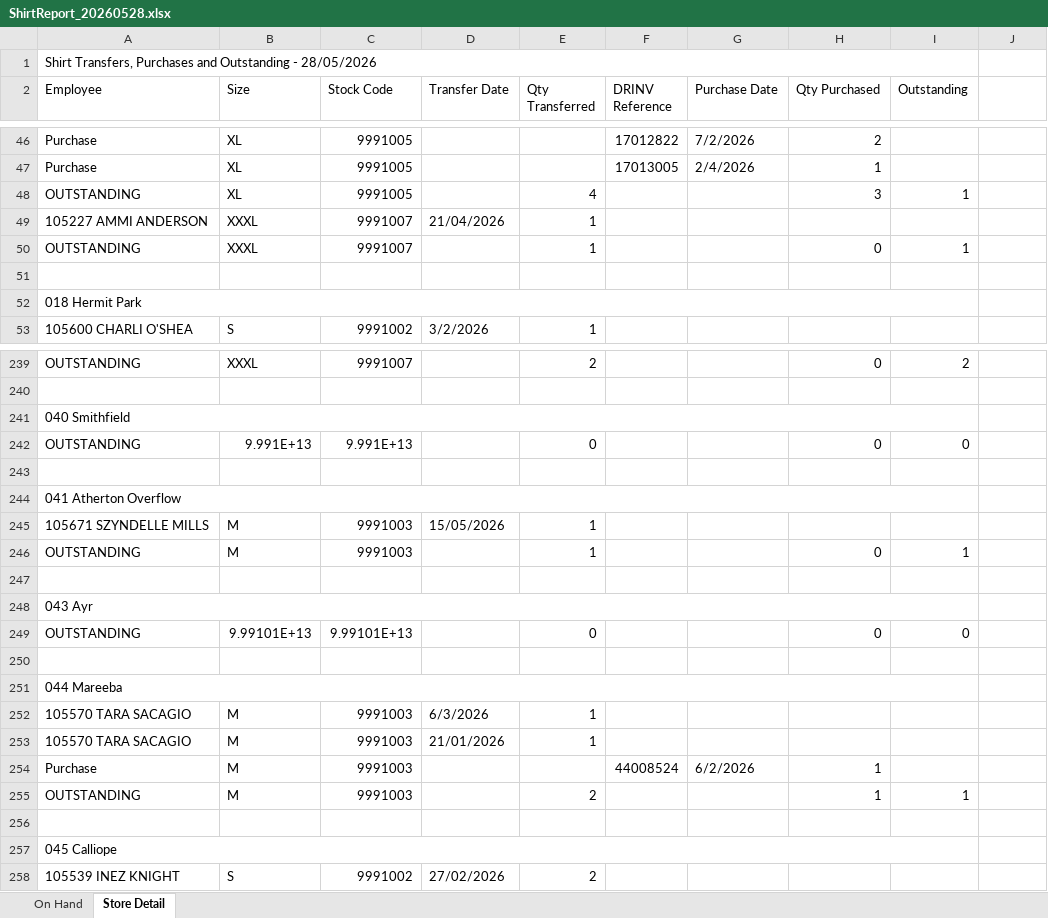
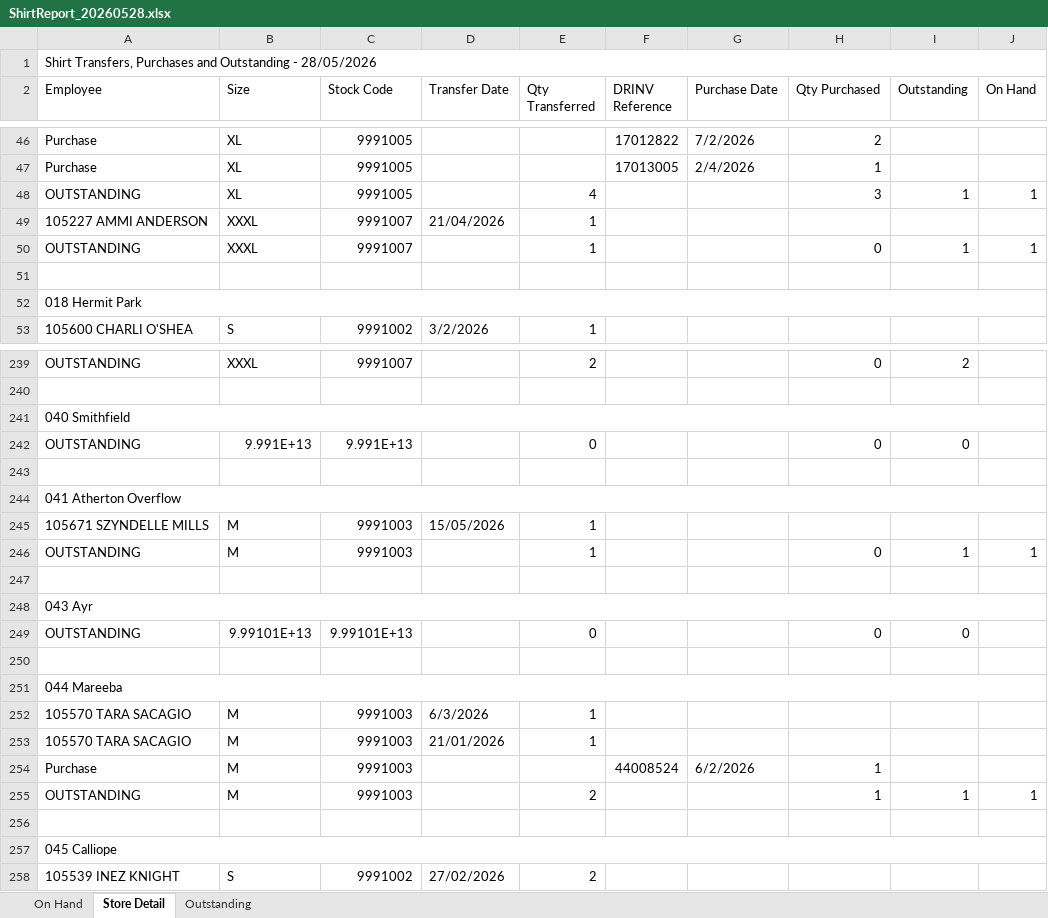
Before and after one commit to david-nesbitt/clothing-order-transfers, an Excel workbook: sql/ShirtReport_20260528.xlsx, sheet Store Detail, drawn as a sheet; only a part is shown, gaps mark what is left out; values as stored, in another font and other column widths than the file's, no cell formats; the diff covers the shown part only; the diff names each change by its address in the sheet, - before the commit and + after, or states it on an @@ line.

```diff
--- a/sql/ShirtReport_20260528.xlsx (sheet Store Detail)
+++ b/sql/ShirtReport_20260528.xlsx (sheet Store Detail)
+sheet tab: Outstanding
-A1:I1 merged
+A1:J1 merged
-J2: (empty)
+J2: On Hand
-J48 (On Hand): (empty)
+J48 (On Hand): 1
-J50 (On Hand): (empty)
+J50 (On Hand): 1
-A52:I52 merged
+A52:J52 merged
-A241:I241 merged
+A241:J241 merged
-A244:I244 merged
+A244:J244 merged
-J246 (On Hand): (empty)
+J246 (On Hand): 1
-A248:I248 merged
+A248:J248 merged
-A251:I251 merged
+A251:J251 merged
-J255 (On Hand): (empty)
+J255 (On Hand): 1
-A257:I257 merged
+A257:J257 merged
```
Also changed, not shown: 19 edited cells and merged cells elsewhere in this sheet, sheet On Hand, cell formats, 1 other file.
